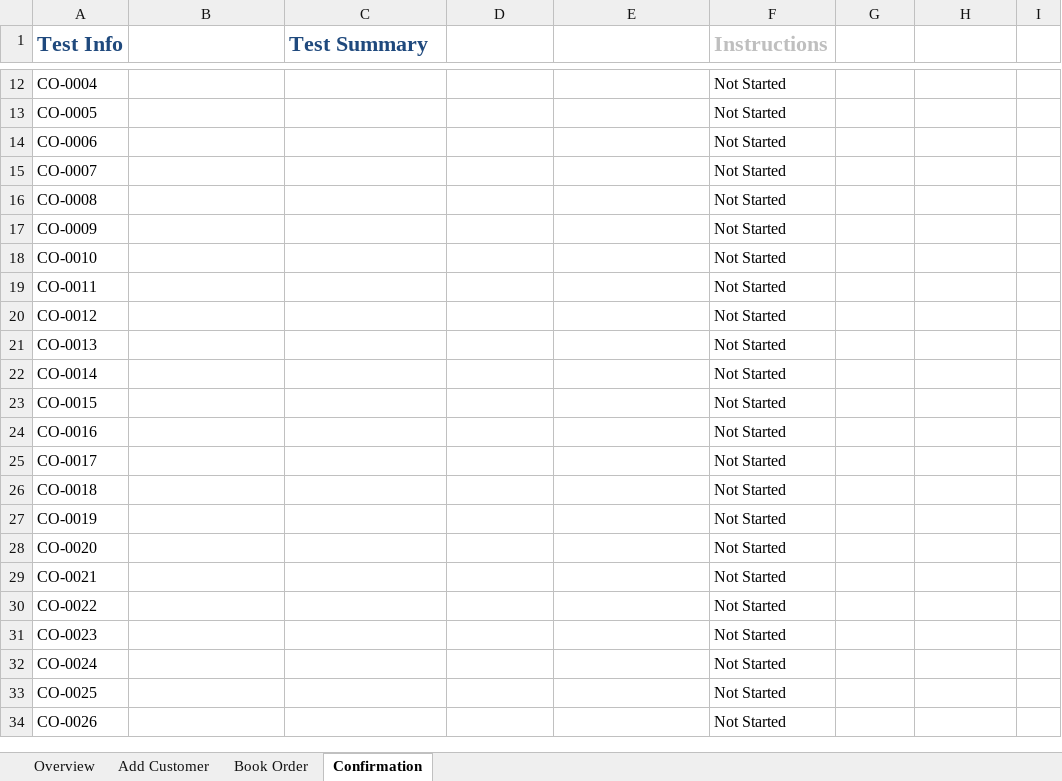
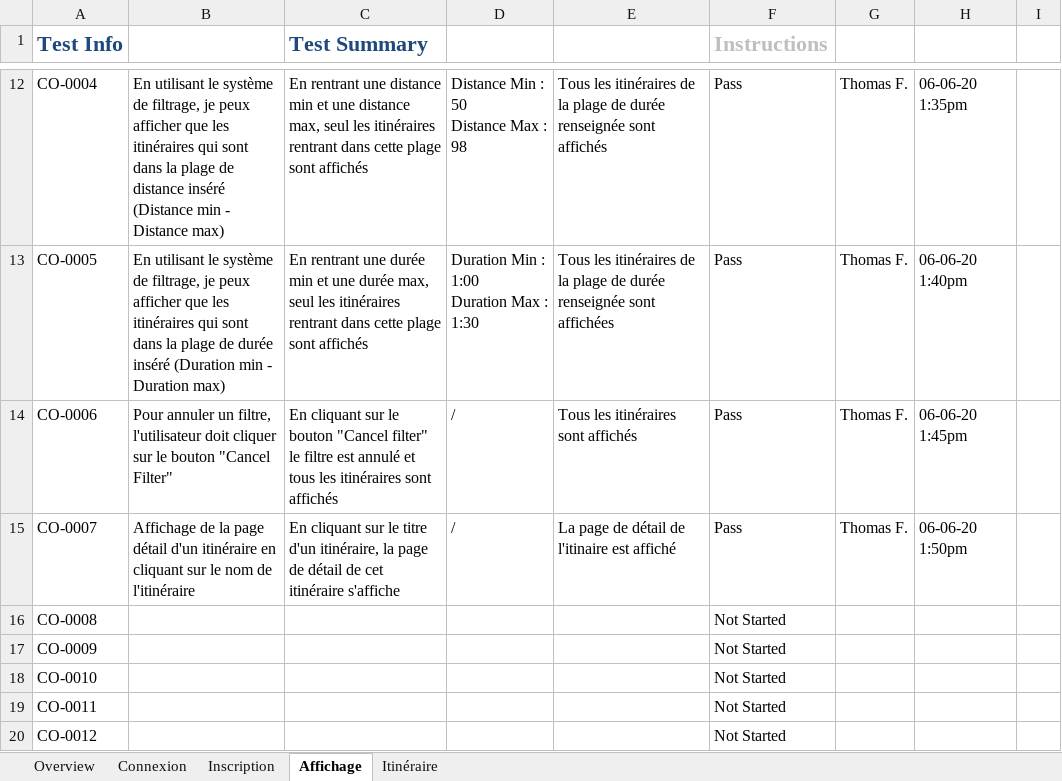
Before and after one commit to thomasFJS/ProjectTPI, an Excel workbook: docs/testing plan/Test-Plan.xlsx, sheet Affichage, drawn as a sheet; only a part is shown, gaps mark what is left out; the shorter side is filled out with more unchanged rows; values as stored, in another font and other column widths than the file's, no borders; conditional formats and table styles not drawn; ↵ is a line break in a cell; the diff covers the shown part only; the diff names each change by its address in the sheet, - before the commit and + after, or states it on an @@ line.

Commit message:
Avancement plan de test

```diff
--- a/docs/testing plan/Test-Plan.xlsx (sheet Affichage)
+++ b/docs/testing plan/Test-Plan.xlsx (sheet Affichage)
-sheet tab: Add Customer
+sheet tab: Connexion
-sheet tab: Book Order
+sheet tab: Inscription
-sheet tab: Confirmation
+sheet tab: Affichage
+sheet tab: Itinéraire
-B12: (empty)
+B12: En utilisant le système de filtrage, je peux afficher que les itinéraires qui sont dans la plage de distance inséré (Distance min - Distance max)
-C12 (Test Summary): (empty)
+C12 (Test Summary): En rentrant une distance min et une distance max, seul les itinéraires rentrant dans cette plage sont affichés
-D12: (empty)
+D12: Distance Min : 50 ↵ Distance Max : 98
-E12: (empty)
+E12: Tous les itinéraires de la plage de durée renseignée sont affichés
-F12:F15 (Instructions): Not Started
+F12:F15 (Instructions): Pass
-G12:G15: (empty)
+G12:G15: Thomas F.
-H12: (empty)
+H12: 06-06-20 1:35pm
-B13: (empty)
+B13: En utilisant le système de filtrage, je peux afficher que les itinéraires qui sont dans la plage de durée inséré (Duration min - Duration max)
-C13 (Test Summary): (empty)
+C13 (Test Summary): En rentrant une durée min et une durée max, seul les itinéraires rentrant dans cette plage sont affichés
-D13: (empty)
+D13: Duration Min : 1:00 ↵ Duration Max : 1:30
-E13: (empty)
+E13: Tous les itinéraires de la plage de durée renseignée sont affichées
-H13: (empty)
+H13: 06-06-20 1:40pm
-B14: (empty)
+B14: Pour annuler un filtre, l'utilisateur doit cliquer sur le bouton "Cancel Filter"
-C14 (Test Summary): (empty)
+C14 (Test Summary): En cliquant sur le bouton "Cancel filter" le filtre est annulé et tous les itinéraires sont affichés
-D14:D15: (empty)
+D14:D15: /
-E14: (empty)
+E14: Tous les itinéraires sont affichés
-H14: (empty)
+H14: 06-06-20 1:45pm
-B15: (empty)
+B15: Affichage de la page détail d'un itinéraire en cliquant sur le nom de l'itinéraire
-C15 (Test Summary): (empty)
+C15 (Test Summary): En cliquant sur le titre d'un itinéraire, la page de détail de cet itinéraire s'affiche
-E15: (empty)
+E15: La page de détail de l'itinaire est affiché
-H15: (empty)
+H15: 06-06-20 1:50pm
```
Also changed, not shown: 1 added row, 28 edited cells and cell formats elsewhere in this sheet, sheet Connexion, sheet Inscription, sheet Overview, formulas that keep their value, docs/planning/TF_PlanificationProjet.xlsx, 14 other files.
